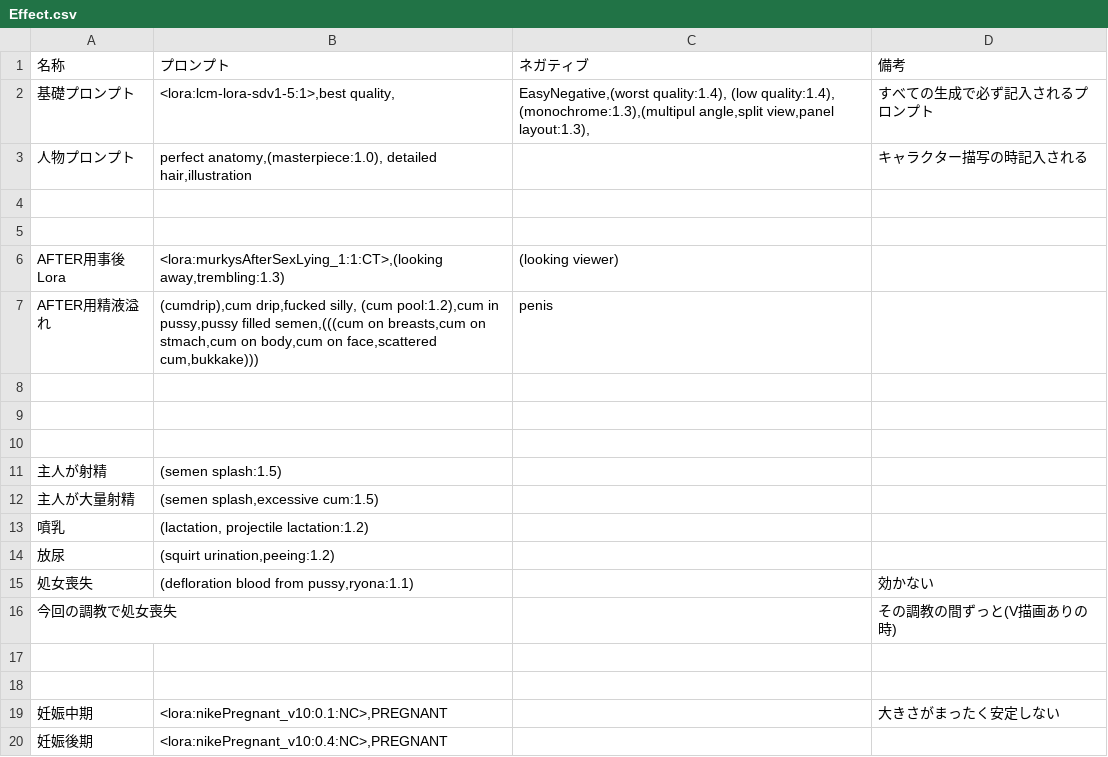
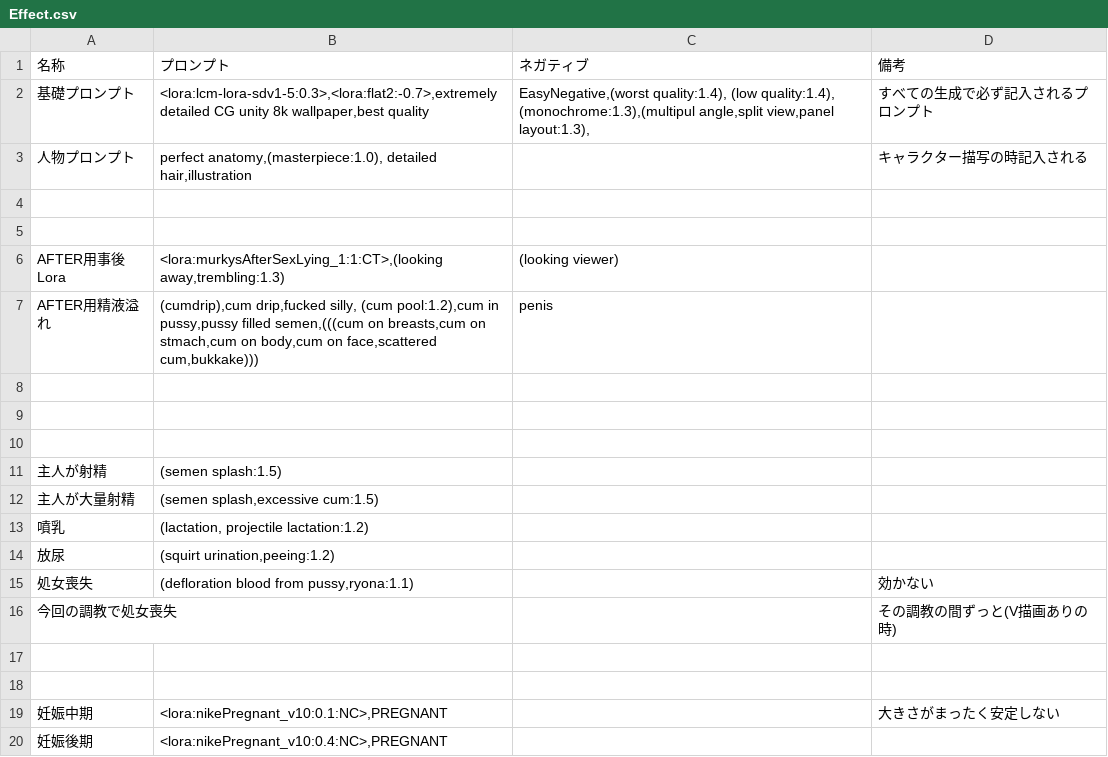
Before and after one commit to pleiadesseven/era2webuiapi, a CSV file: era2webui/eratohoYM/csvfiles/Effect.csv, drawn as a sheet.

```diff
--- a/era2webui/eratohoYM/csvfiles/Effect.csv
+++ b/era2webui/eratohoYM/csvfiles/Effect.csv
@@ -1,3 +1,3 @@
 名称,プロンプト,ネガティブ,備考
-基礎プロンプト,"<lora:lcm-lora-sdv1-5:1>,best quality, ","EasyNegative,(worst quality:1.4), (low quality:1.4), (monochrome:1.3),(multipul angle,split view,panel layout:1.3),",すべての生成で必ず記入されるプロンプト
+基礎プロンプト,"<lora:lcm-lora-sdv1-5:0.3>,<lora:flat2:-0.7>,extremely detailed CG unity 8k wallpaper,best quality ","EasyNegative,(worst quality:1.4), (low quality:1.4), (monochrome:1.3),(multipul angle,split view,panel layout:1.3),",すべての生成で必ず記入されるプロンプト
 人物プロンプト,"perfect anatomy,(masterpiece:1.0), detailed hair,illustration",,キャラクター描写の時記入される
```
Also changed, not shown: 3 other files.
